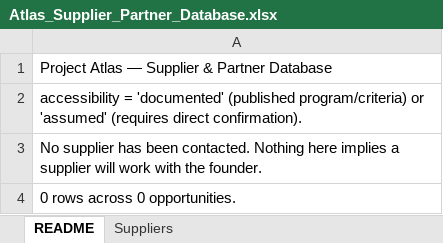
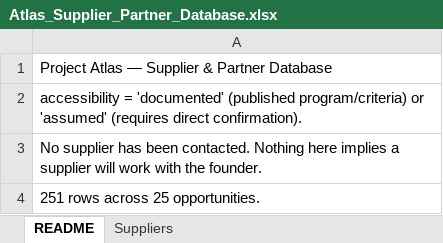
Before and after one commit to arnavhiteshpatel-cloud/playground, an Excel workbook: project-atlas/10_deliverables/Atlas_Supplier_Partner_Database.xlsx, sheet README, drawn as a sheet; values as stored, in another font and other column widths than the file's, no borders; the diff names each change by its address in the sheet, - before the commit and + after, or states it on an @@ line.

```diff
--- a/project-atlas/10_deliverables/Atlas_Supplier_Partner_Database.xlsx (sheet README)
+++ b/project-atlas/10_deliverables/Atlas_Supplier_Partner_Database.xlsx (sheet README)
-A4: 0 rows across 0 opportunities.
+A4: 251 rows across 25 opportunities.
```
Also changed, not shown: sheet Suppliers, project-atlas/10_deliverables/Atlas_Customer_Prospect_Database.xlsx, 11 other files.
